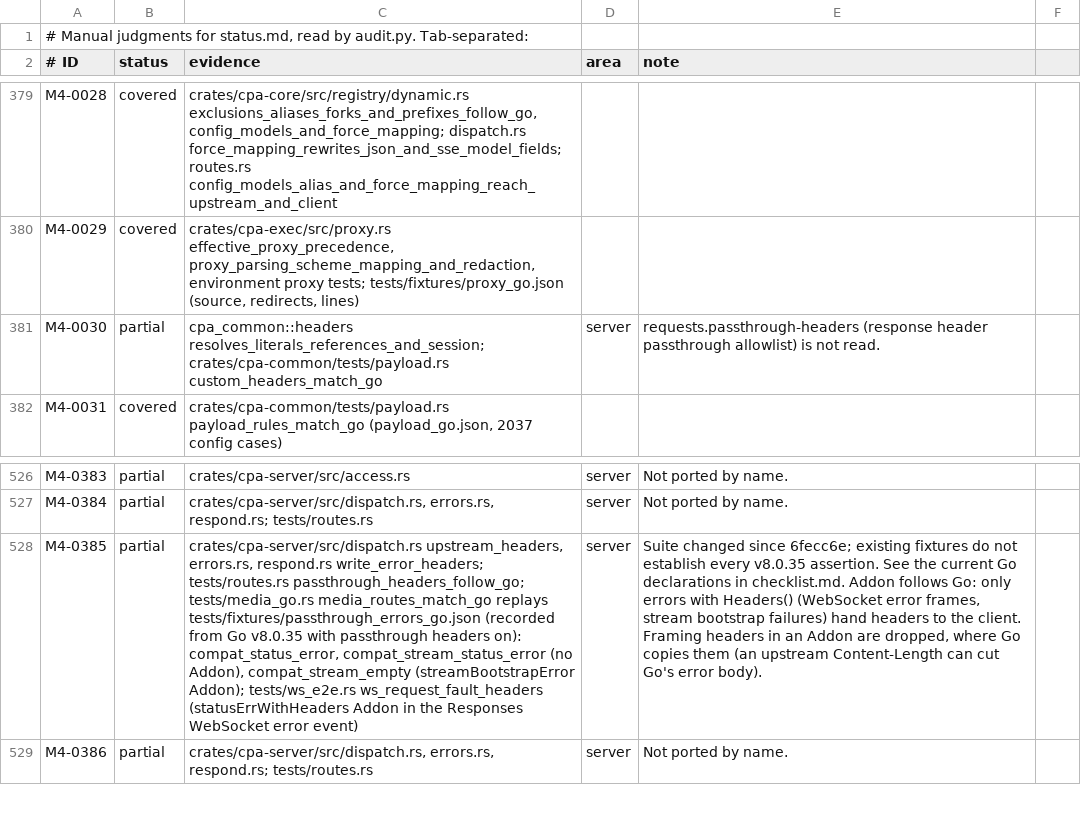
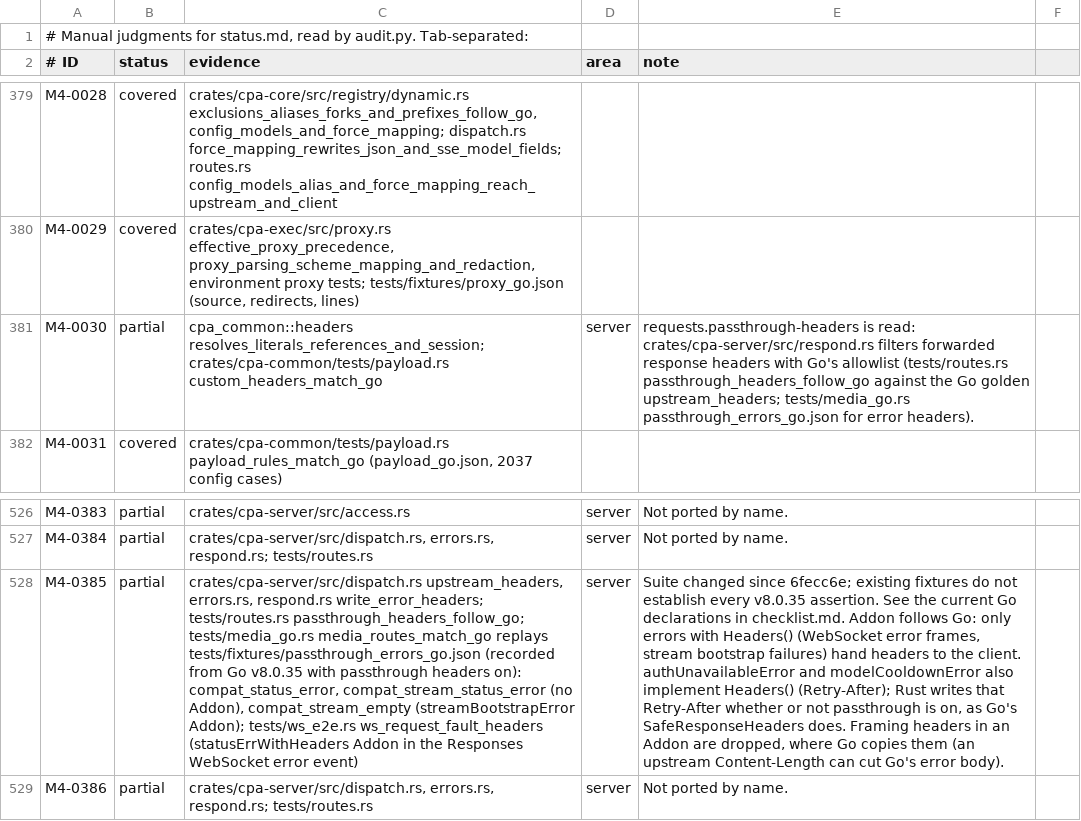
Before and after one commit to DarkEden-coding/sub-api-proxy, a TSV file: docs/parity-audit/manual.tsv, drawn as a sheet; only a part is shown, gaps mark what is left out; the diff names each change by its address in the sheet, - before the commit and + after, or states it on an @@ line.

Commit message:
Stopping bootstrap failures skip bootstrap retries
Go's conductor returns a bootstrap failure that stops the attempt (a matched
stop rule or a request-invalid error) as an error, not as a stream, so the
handler's requests.streaming.bootstrap-retries never re-run it. Rust still
marked such a fault as a bootstrap failure, so an eligible stopping 408 or
5xx got a bootstrap retry.

Also: the ExecError comment names direct responses as the one place headers
are sent; M4-0385 records the scheduler wrappers' Headers(); M4-0030's note
no longer says requests.passthrough-headers is unread.

Amp-Thread-ID: https://ampcode.com/threads/T-01a15a6b-dbe7-72db-ac65-6b896ff6e21e
Co-authored-by: Amp <amp@ampcode.com>

```diff
--- a/docs/parity-audit/manual.tsv
+++ b/docs/parity-audit/manual.tsv
-E381 (note): requests.passthrough-headers (response header passthrough allowlist) is not read.
+E381 (note): requests.passthrough-headers is read: crates/cpa-server/src/respond.rs filters forwarded response headers with Go's allowlist (tests/routes.rs passthrough_headers_follow_go against the Go golden upstream_headers; tests/media_go.rs passthrough_errors_go.json for error headers).
-E528 (note): …the client. Framing headers…
+E528 (note): …the client. authUnavailableError and modelCooldownError also implement Headers() (Retry-After); Rust writes that Retry-After whether or not passthrough is on, as Go's SafeResponseHeaders does. Framing headers…
```
Also changed, not shown: 3 other files.
